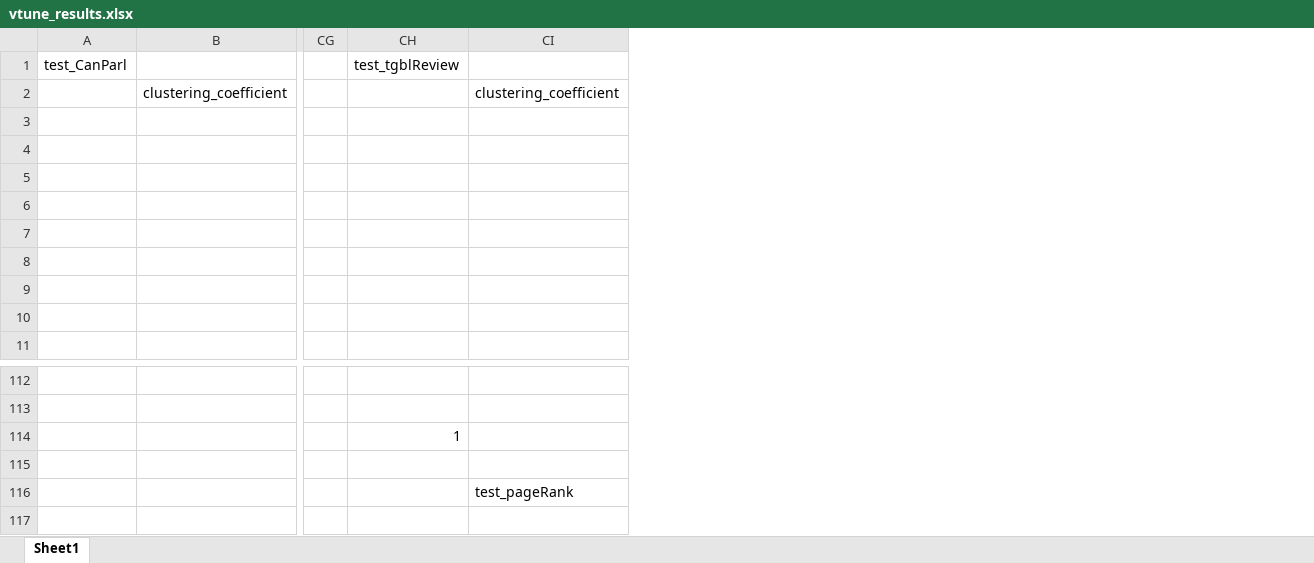
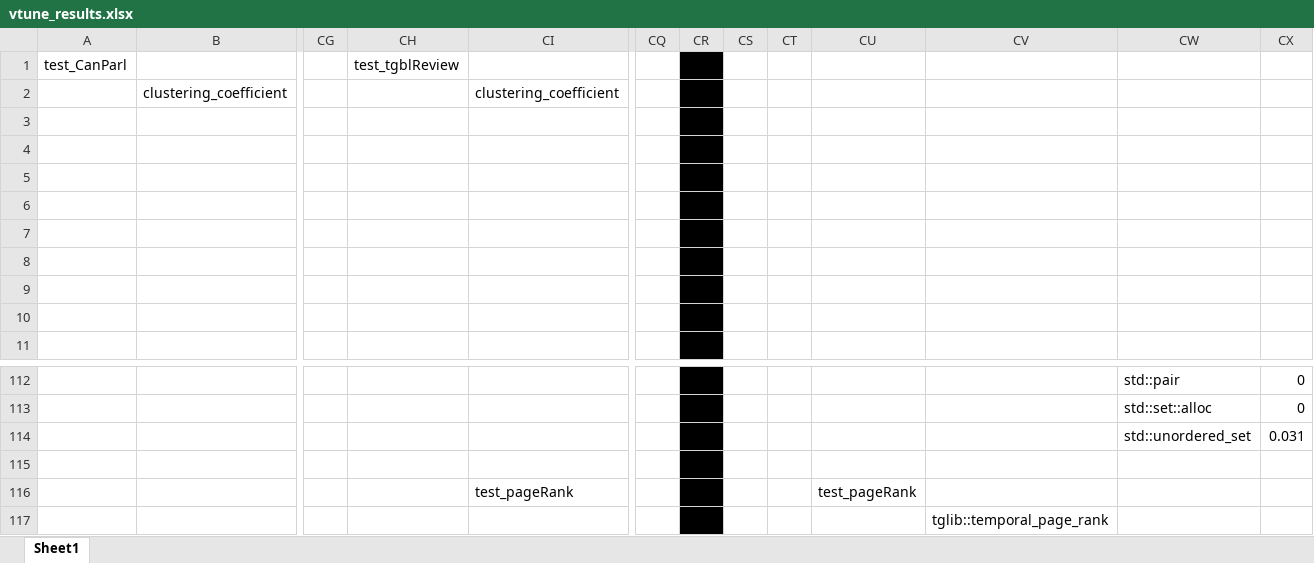
Before and after one commit to DriesVansteelant/Thesis-dynamic-networks, an Excel workbook: vtune_results.xlsx, sheet Sheet1, drawn as a sheet; only a part is shown, gaps mark what is left out; values as stored, in another font and other column widths than the file's, no borders; the diff names each change by its address in the sheet, - before the commit and + after, or states it on an @@ line.

```diff
--- a/vtune_results.xlsx (sheet Sheet1)
+++ b/vtune_results.xlsx (sheet Sheet1)
+column CQ, empty
+column CR, empty
+column CS, empty
+column CT, empty
+column CU, row 116: test_pageRank
+column CV, row 117: tglib::temporal_page_rank
+column CW, rows 112-114: std::pair | std::set::alloc | std::unordered_set
+column CX, rows 112-114: 0 | 0 | 0.031
-CH114: 1
+CH114: (empty)
```
Also changed, not shown: 2 other files.
